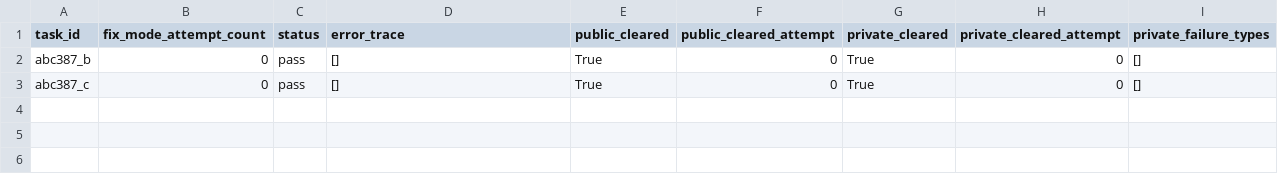
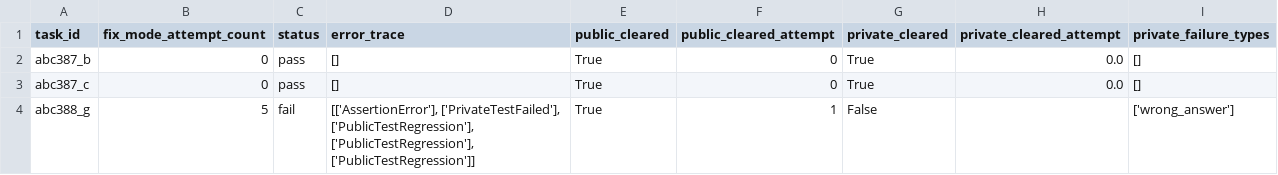
Before and after one commit to TheOpenSI/SYNKRASIS, a CSV file: experiment_results/lcb_nano_50/gpt-5-nano-2025-08-07_LiveCodeBench_results.csv, drawn as a sheet.

Commit message:
lcb nano 50 run: progress

```diff
--- a/experiment_results/lcb_nano_50/gpt-5-nano-2025-08-07_LiveCodeBench_results.csv
+++ b/experiment_results/lcb_nano_50/gpt-5-nano-2025-08-07_LiveCodeBench_results.csv
@@ -1,3 +1,4 @@
 task_id,fix_mode_attempt_count,status,error_trace,public_cleared,public_cleared_attempt,private_cleared,private_cleared_attempt,private_failure_types
-abc387_b,0,pass,[],True,0,True,0,[]
-abc387_c,0,pass,[],True,0,True,0,[]
+abc387_b,0,pass,[],True,0,True,0.0,[]
+abc387_c,0,pass,[],True,0,True,0.0,[]
+abc388_g,5,fail,"[['AssertionError'], ['PrivateTestFailed'], ['PublicTestRegression'], ['PublicTestRegression'], ['PublicTestRegression']]",True,1,False,,['wrong_answer']
```
Also changed, not shown: 5 other files.
